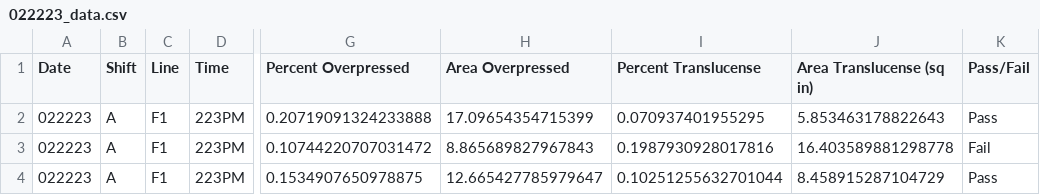
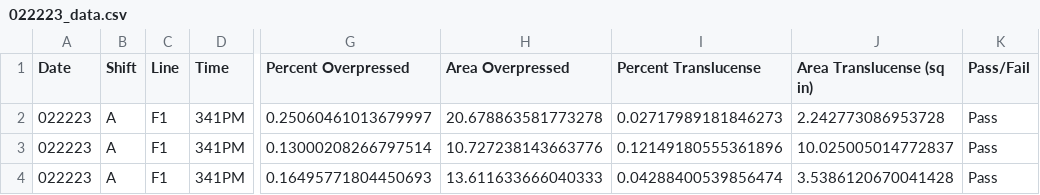
Before and after one commit to tmsuidan/Tortilla, a CSV file: ProcData/022223_data.csv, drawn as a sheet; only a part is shown, gaps mark what is left out; the diff names each change by its address in the sheet, - before the commit and + after, or states it on an @@ line.

```diff
--- a/ProcData/022223_data.csv
+++ b/ProcData/022223_data.csv
-D2:D4 (Time): 223PM
+D2:D4 (Time): 341PM
-G2 (Percent Overpressed): 0.20719091324233888
+G2 (Percent Overpressed): 0.25060461013679997
-H2 (Area Overpressed): 17.09654354715399
+H2 (Area Overpressed): 20.678863581773278
-I2 (Percent Translucense): 0.070937401955295
+I2 (Percent Translucense): 0.02717989181846273
-J2 (Area Translucense (sq in)): 5.853463178822643
+J2 (Area Translucense (sq in)): 2.242773086953728
-G3 (Percent Overpressed): 0.10744220707031472
+G3 (Percent Overpressed): 0.13000208266797514
-H3 (Area Overpressed): 8.865689827967843
+H3 (Area Overpressed): 10.727238143663776
-I3 (Percent Translucense): 0.1987930928017816
+I3 (Percent Translucense): 0.12149180555361896
-J3 (Area Translucense (sq in)): 16.403589881298778
+J3 (Area Translucense (sq in)): 10.025005014772837
-K3 (Pass/Fail): Fail
+K3 (Pass/Fail): Pass
-G4 (Percent Overpressed): 0.1534907650978875
+G4 (Percent Overpressed): 0.16495771804450693
-H4 (Area Overpressed): 12.665427785979647
+H4 (Area Overpressed): 13.611633666040333
-I4 (Percent Translucense): 0.10251255632701044
+I4 (Percent Translucense): 0.04288400539856474
-J4 (Area Translucense (sq in)): 8.458915287104729
+J4 (Area Translucense (sq in)): 3.5386120670041428
```
Also changed, not shown: 10 other files.
